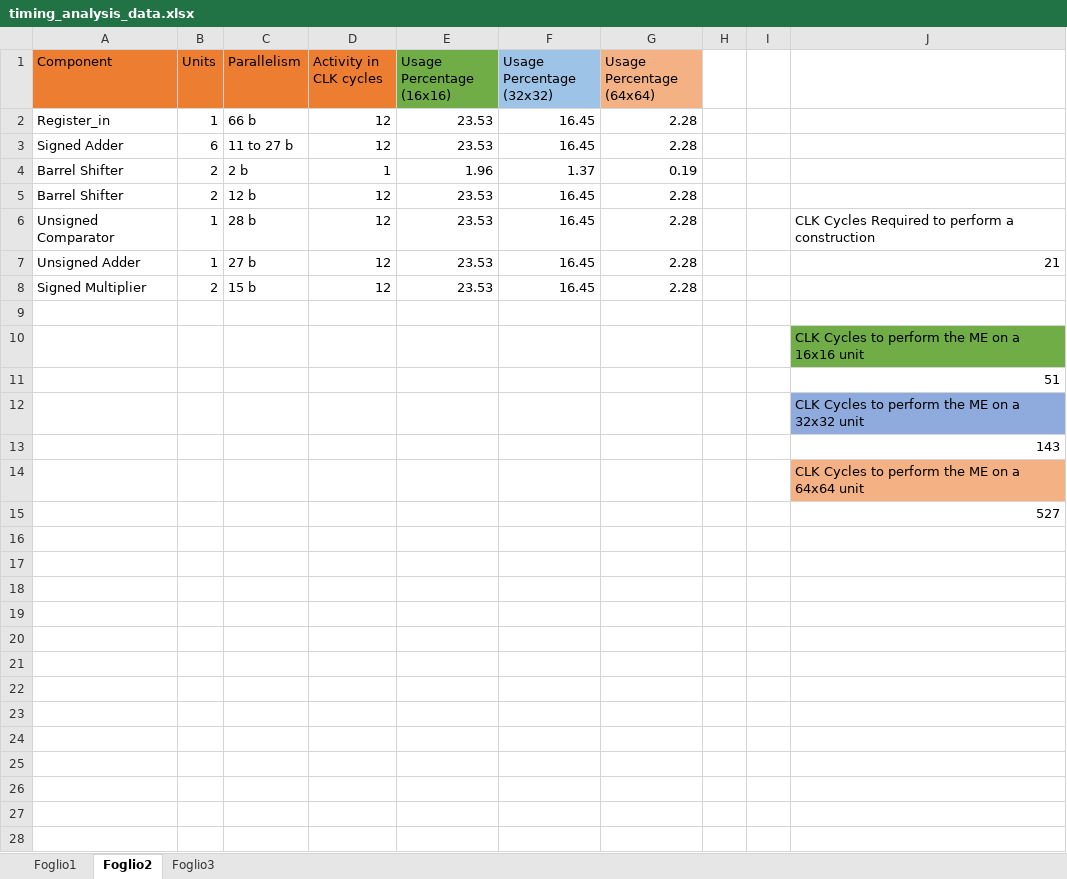
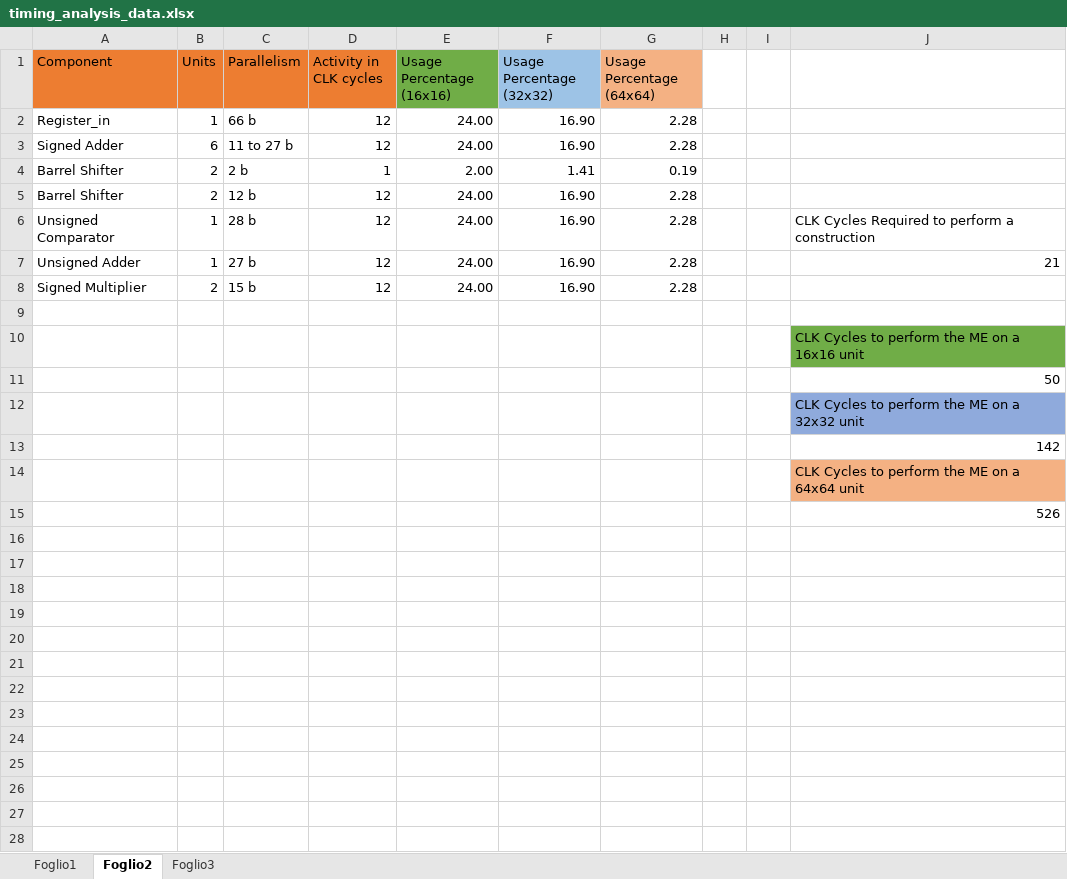
Before and after one commit to CostantinoTaranto/AME_Block-Diagram, an Excel workbook: timing-diagram/timing_analysis_data.xlsx, sheet Foglio2, drawn as a sheet; only a part is shown; values as stored, in another font and other column widths than the file's, no borders; the diff covers the shown part only; the diff names each change by its address in the sheet, - before the commit and + after, or states it on an @@ line.

```diff
--- a/timing-diagram/timing_analysis_data.xlsx (sheet Foglio2)
+++ b/timing-diagram/timing_analysis_data.xlsx (sheet Foglio2)
-E2:E3 (Usage Percentage (16x16)): 23.53
+E2:E3 (Usage Percentage (16x16)): 24.00
-F2:F3 (Usage Percentage (32x32)): 16.45
+F2:F3 (Usage Percentage (32x32)): 16.90
-E4 (Usage Percentage (16x16)): 1.96
+E4 (Usage Percentage (16x16)): 2.00
-F4 (Usage Percentage (32x32)): 1.37
+F4 (Usage Percentage (32x32)): 1.41
-E5:E8 (Usage Percentage (16x16)): 23.53
+E5:E8 (Usage Percentage (16x16)): 24.00
-F5:F8 (Usage Percentage (32x32)): 16.45
+F5:F8 (Usage Percentage (32x32)): 16.90
-J11: 51
+J11: 50
-J13: 143
+J13: 142
-J15: 527
+J15: 526
+row 16: (empty)
+row 17: (empty)
+row 18: (empty)
+row 19: (empty)
+row 20: (empty)
+row 21: (empty)
+row 22: (empty)
+row 23: (empty)
+row 24: (empty)
+row 25: (empty)
+row 26: (empty)
+row 27: (empty)
+row 28: (empty)
```
Also changed, not shown: 44 added rows elsewhere in this sheet, sheet Foglio1, sheet Foglio3.
